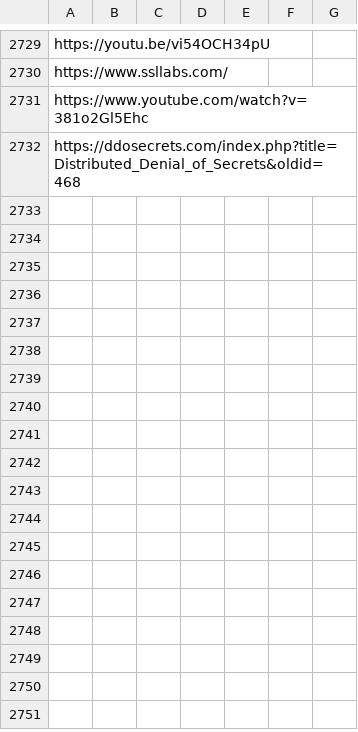
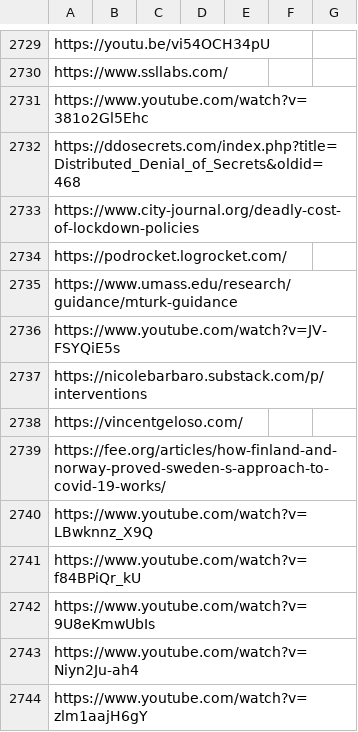
Before and after one commit to Vandivier/site-materials, a CSV file: bookmarks.csv, drawn as a sheet; only a part is shown, gaps mark what is left out.

Commit message:
books

```diff
--- a/bookmarks.csv
+++ b/bookmarks.csv
@@ -2732 +2732,13 @@ https://www.youtube.com/watch?v=381o2Gl5Ehc
 https://ddosecrets.com/index.php?title=Distributed_Denial_of_Secrets&oldid=468
+https://www.city-journal.org/deadly-cost-of-lockdown-policies
+https://podrocket.logrocket.com/
+https://www.umass.edu/research/guidance/mturk-guidance
+https://www.youtube.com/watch?v=JV-FSYQiE5s
+https://nicolebarbaro.substack.com/p/interventions
+https://vincentgeloso.com/
+https://fee.org/articles/how-finland-and-norway-proved-sweden-s-approach-to-covid-19-works/
+https://www.youtube.com/watch?v=LBwknnz_X9Q
+https://www.youtube.com/watch?v=f84BPiQr_kU
+https://www.youtube.com/watch?v=9U8eKmwUbIs
+https://www.youtube.com/watch?v=Niyn2Ju-ah4
+https://www.youtube.com/watch?v=zlm1aajH6gY
```
